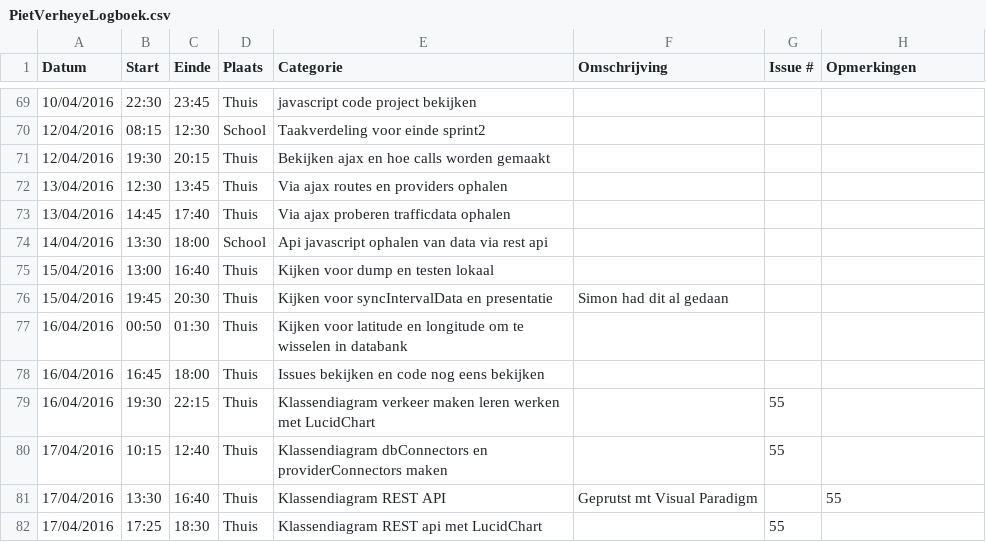
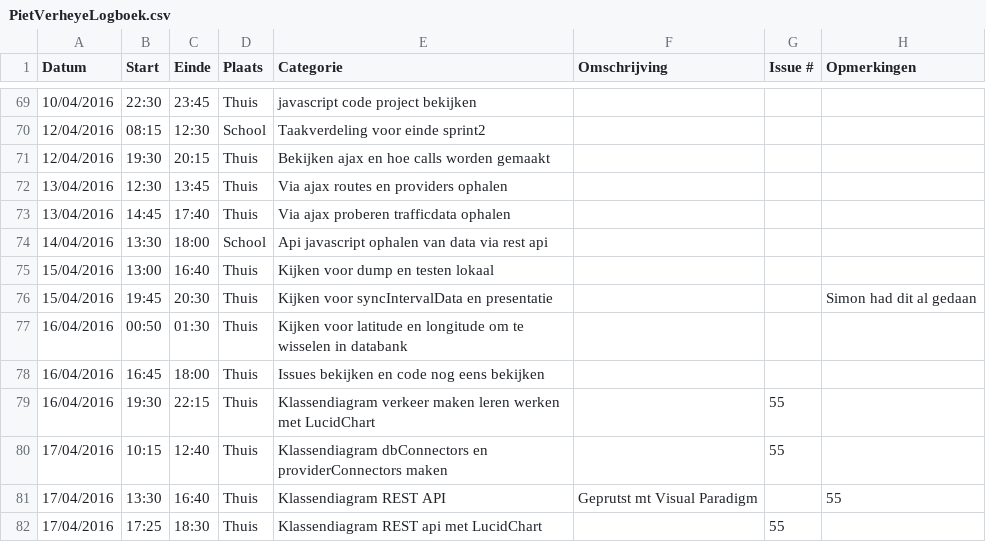
Before and after one commit to ghentlivinglab/Traffic-Travel-Time-Analyzer-1, a CSV file: PietVerheyeLogboek.csv, drawn as a sheet; only a part is shown, gaps mark what is left out.

Commit message:
Update PietVerheyeLogboek.csv

```diff
--- a/PietVerheyeLogboek.csv
+++ b/PietVerheyeLogboek.csv
@@ -75,3 +75,3 @@ Datum,Start,Einde,Plaats,Categorie,Omschrijving,Issue #,Opmerkingen
 15/04/2016,13:00,16:40,Thuis,Kijken voor dump en testen lokaal,,,
-15/04/2016,19:45,20:30,Thuis,Kijken voor syncIntervalData en presentatie,Simon had dit al gedaan,,,
+15/04/2016,19:45,20:30,Thuis,Kijken voor syncIntervalData en presentatie,,,Simon had dit al gedaan
 16/04/2016,00:50,01:30,Thuis,Kijken voor latitude en longitude om te wisselen in databank,,,
```
